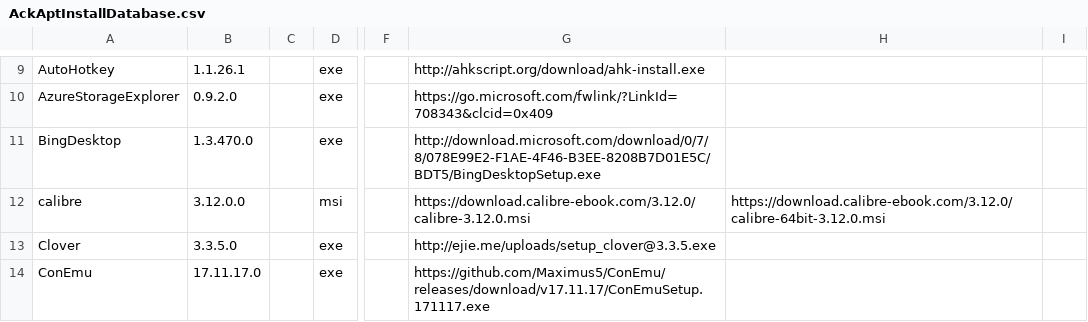
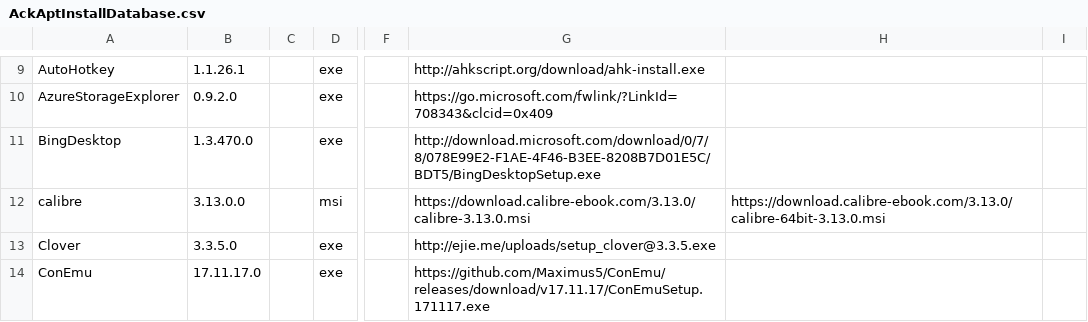
Before and after one commit to ackphht/ackphht.github.io, a CSV file: AckAptInstallDatabase.csv, drawn as a sheet; only a part is shown, gaps mark what is left out; the diff names each change by its address in the sheet, - before the commit and + after, or states it on an @@ line.

Commit message:
AckApt: calibre 3.13.0

```diff
--- a/AckAptInstallDatabase.csv
+++ b/AckAptInstallDatabase.csv
-B12: 3.12.0.0
+B12: 3.13.0.0
-G12: https://download.calibre-ebook.com/3.12.0/calibre-3.12.0.msi
+G12: https://download.calibre-ebook.com/3.13.0/calibre-3.13.0.msi
-H12: https://download.calibre-ebook.com/3.12.0/calibre-64bit-3.12.0.msi
+H12: https://download.calibre-ebook.com/3.13.0/calibre-64bit-3.13.0.msi
```
